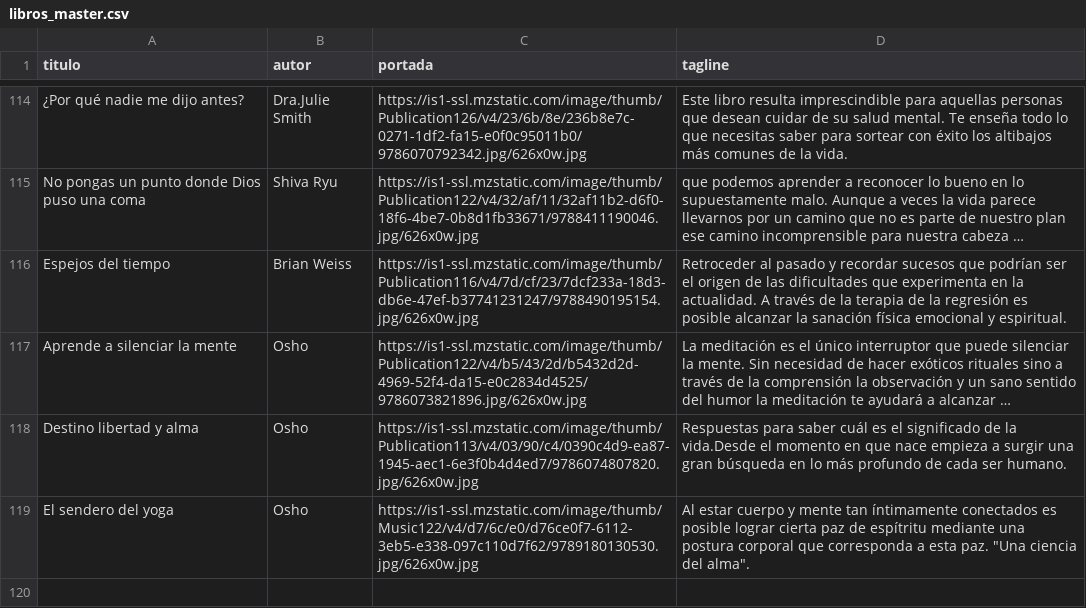
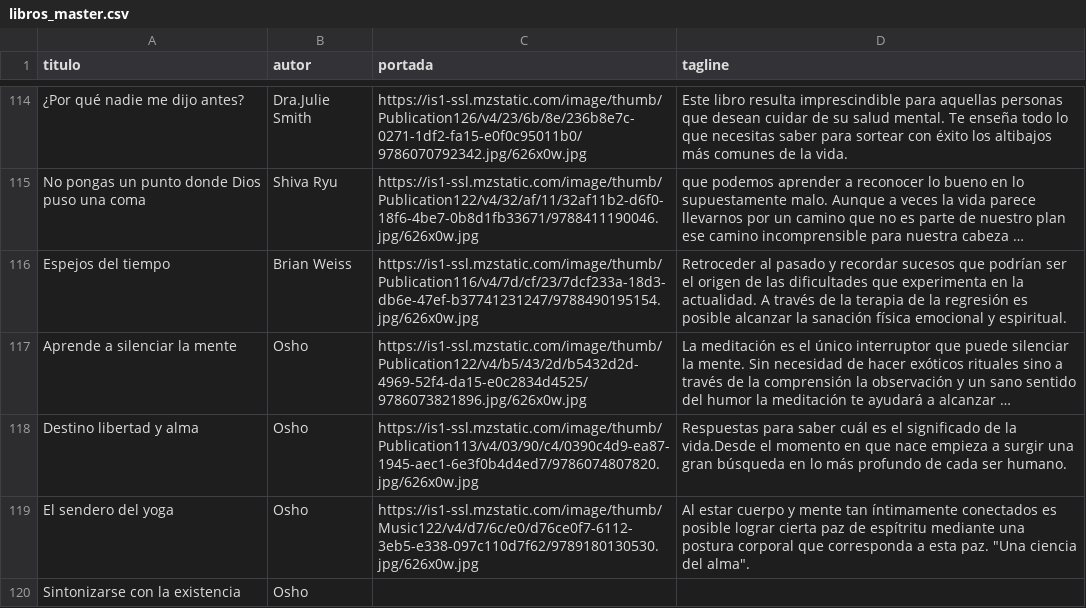
Before and after one commit to badirnakid/triggui-content, a CSV file: data/libros_master.csv, drawn as a sheet; only a part is shown, gaps mark what is left out; long unchanged cells end in ….

Commit message:
Update libros_master.csv

```diff
--- a/data/libros_master.csv
+++ b/data/libros_master.csv
@@ -119 +119,2 @@ Destino libertad y alma,Osho,https://is1-ssl.mzstatic.com/image/thumb/Publicatio
 El sendero del yoga,Osho,https://is1-ssl.mzstatic.com/image/thumb/Music122/v4/d7/6c/e0/d76ce0f7-6112-3eb5-e338-097c110d7f62/9789180130530.jpg/626x0w.jpg, Al estar cuerpo y mente tan íntimamente conectados es posible lograr cierta paz de espítritu mediante una postura corporal que corresponda a esta paz. "Una ciencia del alma".
+Sintonizarse con la existencia,Osho,
```
